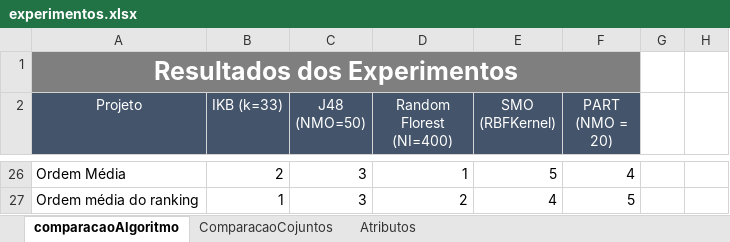
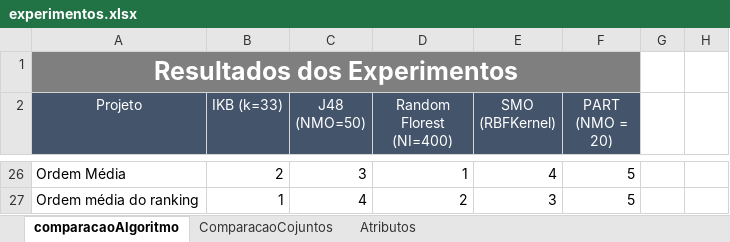
Before and after one commit to mscmateus/tcc, an Excel workbook: TCC/experimentos3/resultados/experimentos.xlsx, sheet comparacaoAlgoritmo, drawn as a sheet; only a part is shown, gaps mark what is left out; values as stored, in another font and other column widths than the file's, no borders; the diff covers the shown part only; the diff names each change by its address in the sheet, - before the commit and + after, or states it on an @@ line.

```diff
--- a/TCC/experimentos3/resultados/experimentos.xlsx (sheet comparacaoAlgoritmo)
+++ b/TCC/experimentos3/resultados/experimentos.xlsx (sheet comparacaoAlgoritmo)
-E26 (SMO (RBFKernel)): 5
+E26 (SMO (RBFKernel)): 4
-F26 (PART (NMO = 20)): 4
+F26 (PART (NMO = 20)): 5
-C27 (J48 (NMO=50)): 3
+C27 (J48 (NMO=50)): 4
-E27 (SMO (RBFKernel)): 4
+E27 (SMO (RBFKernel)): 3
```
Also changed, not shown: 31 edited cells elsewhere in this sheet, sheet ComparacaoCojuntos, 52 other files.
